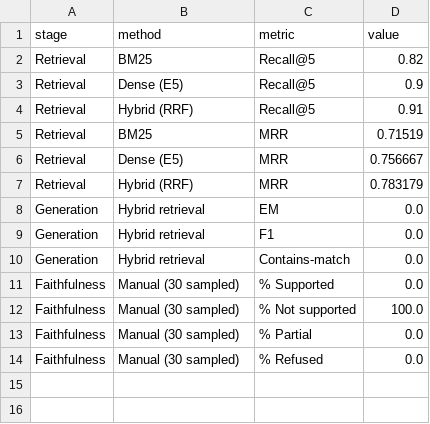
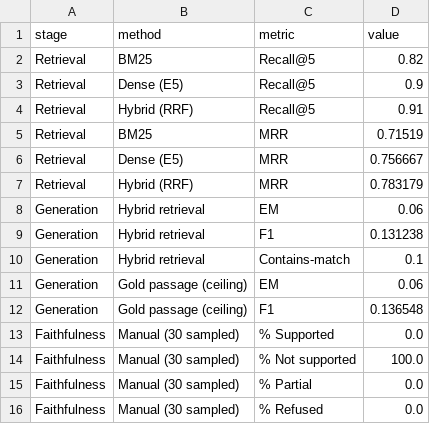
Before and after one commit to nehnamehranmk638-dev/multilingual-rag-research, a CSV file: results/master_summary_ml.csv, drawn as a sheet.

```diff
--- a/results/master_summary_ml.csv
+++ b/results/master_summary_ml.csv
@@ -7,5 +7,7 @@ Retrieval,Dense (E5),MRR,0.756667
 Retrieval,Hybrid (RRF),MRR,0.783179
-Generation,Hybrid retrieval,EM,0.0
-Generation,Hybrid retrieval,F1,0.0
-Generation,Hybrid retrieval,Contains-match,0.0
+Generation,Hybrid retrieval,EM,0.06
+Generation,Hybrid retrieval,F1,0.131238
+Generation,Hybrid retrieval,Contains-match,0.1
+Generation,Gold passage (ceiling),EM,0.06
+Generation,Gold passage (ceiling),F1,0.136548
 Faithfulness,Manual (30 sampled),% Supported,0.0
```
Also changed, not shown: 3 other files.
